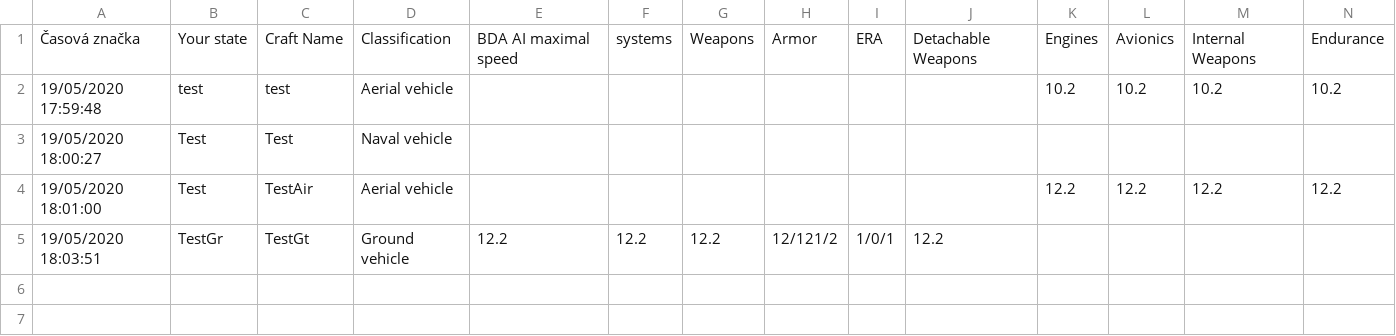
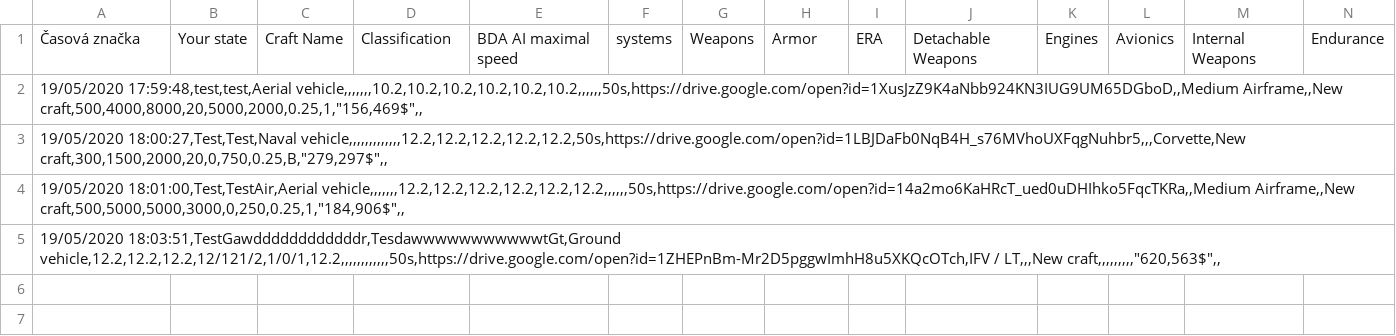
Before and after one commit to Toonu/KSP-NoU-BattleSystem3, a CSV file: database.csv, drawn as a sheet; only a part is shown; removed rows and columns are numbered as before the commit, all else as after; rows hold the shown columns only; the diff names each change by its address in the sheet, - before the commit and + after, or states it on an @@ line.

```diff
--- a/database.csv
+++ b/database.csv
-row 2: 19/05/2020 17:59:48 | test | test | Aerial vehicle |  |  |  |  |  |  | 10.2 | 10.2 | 10.2 | 10.2
-row 3: 19/05/2020 18:00:27 | Test | Test | Naval vehicle
-row 4: 19/05/2020 18:01:00 | Test | TestAir | Aerial vehicle |  |  |  |  |  |  | 12.2 | 12.2 | 12.2 | 12.2
-row 5: 19/05/2020 18:03:51 | TestGr | TestGt | Ground vehicle | 12.2 | 12.2 | 12.2 | 12/121/2 | 1/0/1 | 12.2
+row 2: 19/05/2020 17:59:48,test,test,Aerial vehicle,,,,,,,10.2,10.2,10.2,10.2,10.2,10.2,,,,,,50s,https://drive.google.com/open?id=1XusJzZ9K4aNbb924KN3IUG9UM65DGboD,,Medium Airframe,,New craft,500,4000,8000,20,5000,2000,0.25,1,"156,469$",,
+row 3: 19/05/2020 18:00:27,Test,Test,Naval vehicle,,,,,,,,,,,,,12.2,12.2,12.2,12.2,12.2,50s,https://drive.google.com/open?id=1LBJDaFb0NqB4H_s76MVhoUXFqgNuhbr5,,,Corvette,New craft,300,1500,2000,20,0,750,0.25,B,"279,297$",,
+row 4: 19/05/2020 18:01:00,Test,TestAir,Aerial vehicle,,,,,,,12.2,12.2,12.2,12.2,12.2,12.2,,,,,,50s,https://drive.google.com/open?id=14a2mo6KaHRcT_ued0uDHIhko5FqcTKRa,,Medium Airframe,,New craft,500,5000,5000,3000,0,250,0.25,1,"184,906$",,
+row 5: 19/05/2020 18:03:51,TestGawddddddddddddr,TesdawwwwwwwwwwwtGt,Ground vehicle,12.2,12.2,12.2,12/121/2,1/0/1,12.2,,,,,,,,,,,,50s,https://drive.google.com/open?id=1ZHEPnBm-Mr2D5pggwImhH8u5XKQcOTch,IFV / LT,,,New craft,,,,,,,,,"620,563$",,
```
Also changed, not shown: 10 other files.
